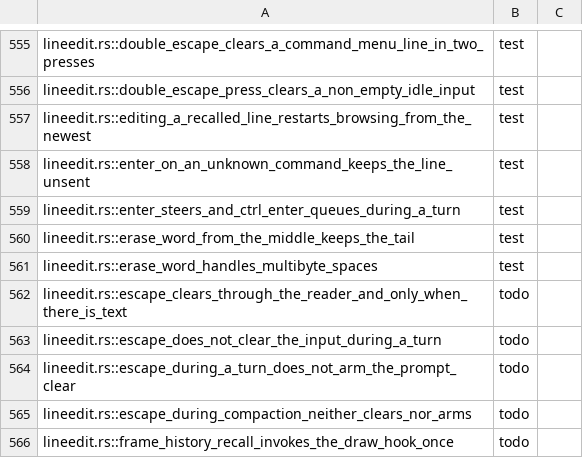
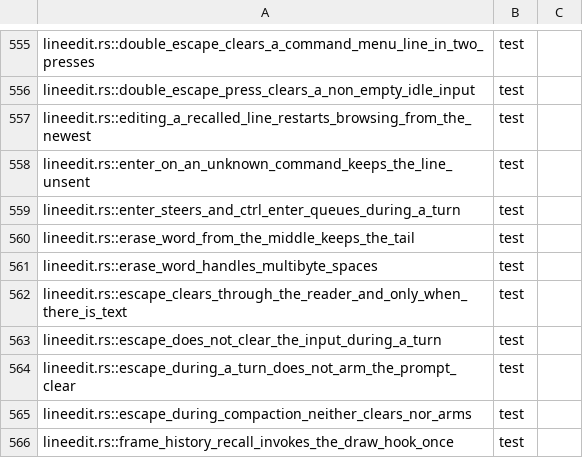
Before and after one commit to nanobpm/nano-coder, a TSV file: d/parity/manifest.tsv, drawn as a sheet; only a part is shown, gaps mark what is left out; the diff covers the shown part only.

Commit message:
fix(d): fresh esc pair per read, no command menu during a turn; port lineedit tests

```diff
--- a/d/parity/manifest.tsv
+++ b/d/parity/manifest.tsv
@@ -561,6 +561,6 @@ lineedit.rs::erase_word_from_the_middle_keeps_the_tail	test
 lineedit.rs::erase_word_handles_multibyte_spaces	test
-lineedit.rs::escape_clears_through_the_reader_and_only_when_there_is_text	todo
-lineedit.rs::escape_does_not_clear_the_input_during_a_turn	todo
-lineedit.rs::escape_during_a_turn_does_not_arm_the_prompt_clear	todo
-lineedit.rs::escape_during_compaction_neither_clears_nor_arms	todo
-lineedit.rs::frame_history_recall_invokes_the_draw_hook_once	todo
+lineedit.rs::escape_clears_through_the_reader_and_only_when_there_is_text	test
+lineedit.rs::escape_does_not_clear_the_input_during_a_turn	test
+lineedit.rs::escape_during_a_turn_does_not_arm_the_prompt_clear	test
+lineedit.rs::escape_during_compaction_neither_clears_nor_arms	test
+lineedit.rs::frame_history_recall_invokes_the_draw_hook_once	test
```
Also changed, not shown: 10 edited cells elsewhere in this file, 4 other files.
